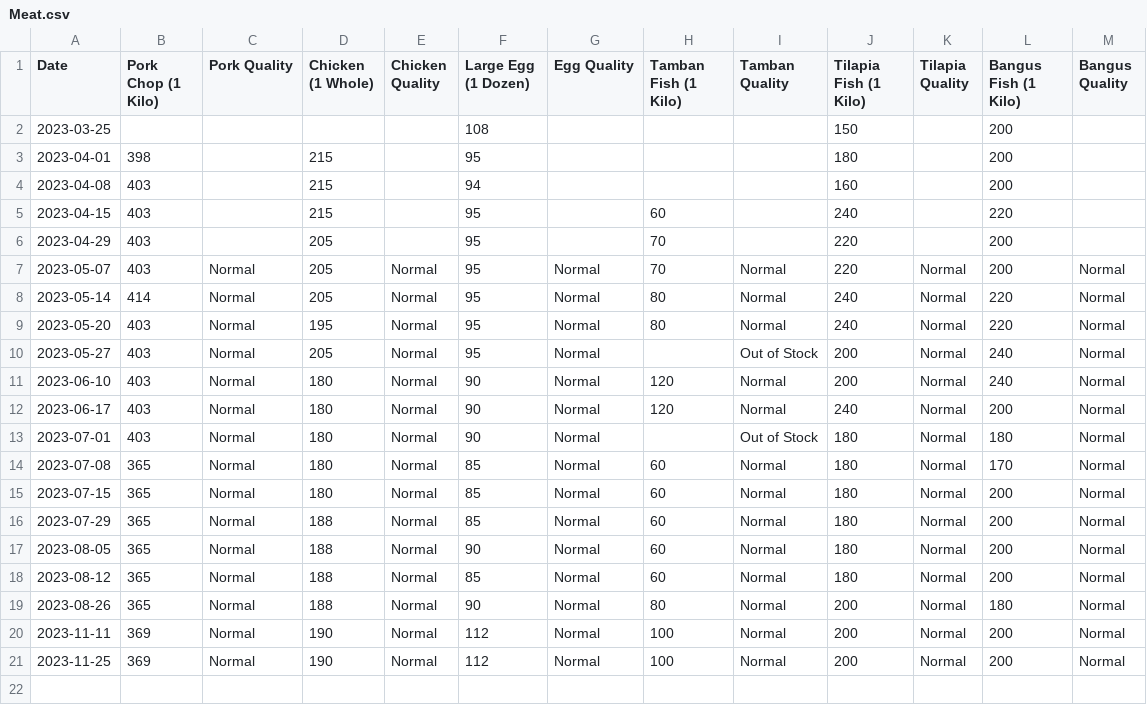
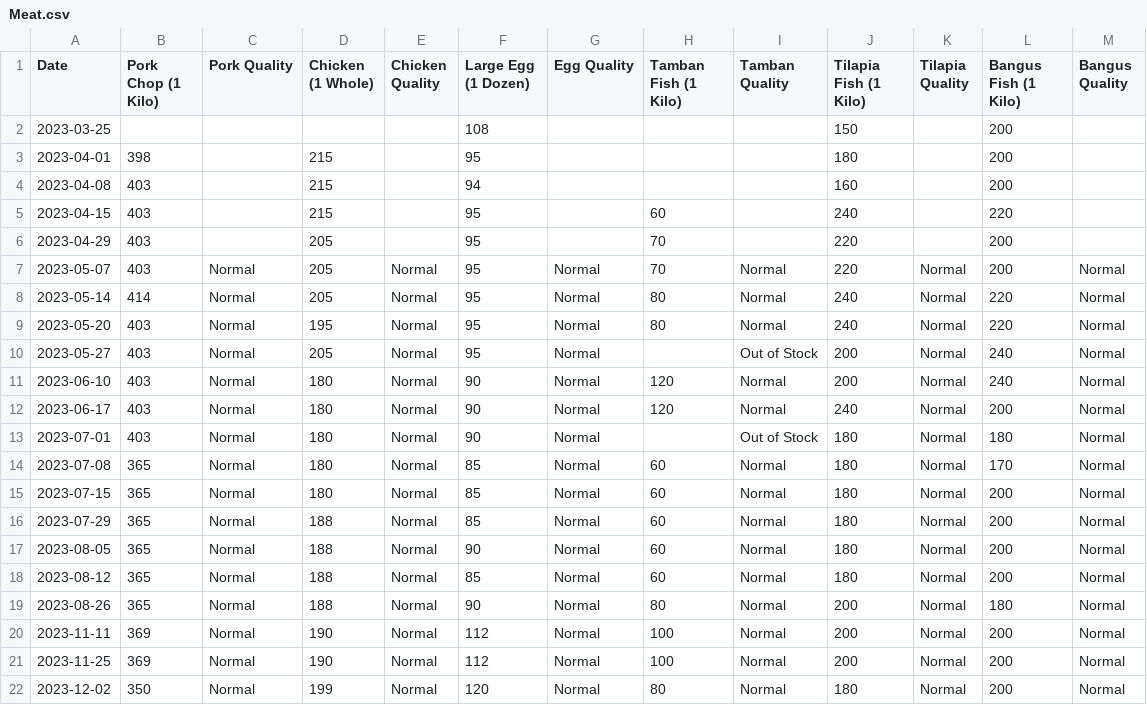
Before and after one commit to Evanna456/Market-Prices-of-Basic-Goods-in-Iligan-City-Philippines, a CSV file: data/Meat.csv, drawn as a sheet; the diff names each change by its address in the sheet, - before the commit and + after, or states it on an @@ line.

Commit message:
data update

```diff
--- a/data/Meat.csv
+++ b/data/Meat.csv
+row 22: 2023-12-02 | 350 | Normal | 199 | Normal | 120 | Normal | 80 | Normal | 180 | Normal | 200 | Normal
```
Also changed, not shown: data/Oil and Sauce.csv, data/Spices.csv, 3 other files.
